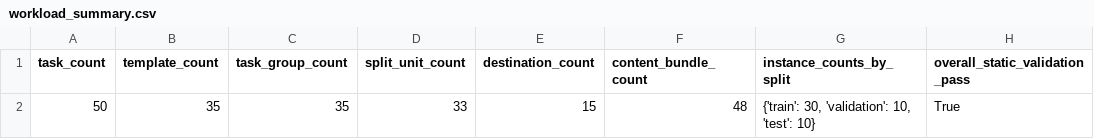
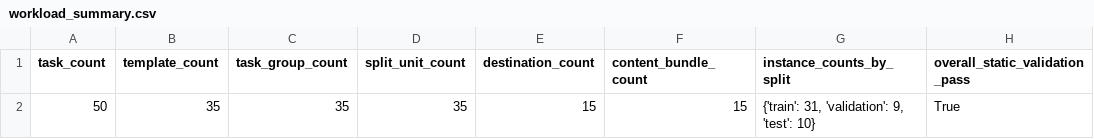
Before and after one commit to 21YuJin/MAS, a CSV file: reports/travel_a2a/formal_workload/workload_summary.csv, drawn as a sheet.

```diff
--- a/reports/travel_a2a/formal_workload/workload_summary.csv
+++ b/reports/travel_a2a/formal_workload/workload_summary.csv
@@ -1,2 +1,2 @@
 task_count,template_count,task_group_count,split_unit_count,destination_count,content_bundle_count,instance_counts_by_split,overall_static_validation_pass
-50,35,35,33,15,48,"{'train': 30, 'validation': 10, 'test': 10}",True
+50,35,35,35,15,15,"{'train': 31, 'validation': 9, 'test': 10}",True
```
Also changed, not shown: reports/travel_a2a/formal_workload/destination_distribution.csv, 39 other files.
